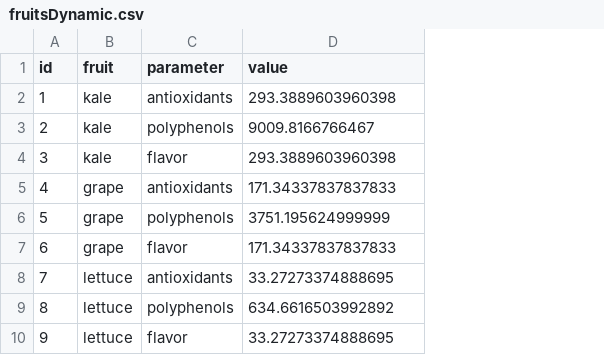
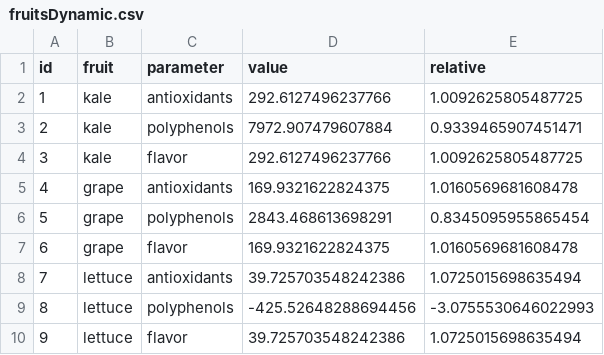
Before and after one commit to OctavioElMagnifico/surveyDashboard, a CSV file: output/fruitsDynamic.csv, drawn as a sheet; the diff names each change by its address in the sheet, - before the commit and + after, or states it on an @@ line.

```diff
--- a/output/fruitsDynamic.csv
+++ b/output/fruitsDynamic.csv
+column E (relative), rows 2-10: 1.0092625805487725 | 0.9339465907451471 | 1.0092625805487725 | 1.0160569681608478 | 0.8345095955865454 | 1.0160569681608478 | 1.0725015698635494 | -3.0755530646022993 | 1.0725015698635494
-D2 (value): 293.3889603960398
+D2 (value): 292.6127496237766
-D3 (value): 9009.8166766467
+D3 (value): 7972.907479607884
-D4 (value): 293.3889603960398
+D4 (value): 292.6127496237766
-D5 (value): 171.34337837837833
+D5 (value): 169.9321622824375
-D6 (value): 3751.195624999999
+D6 (value): 2843.468613698291
-D7 (value): 171.34337837837833
+D7 (value): 169.9321622824375
-D8 (value): 33.27273374888695
+D8 (value): 39.725703548242386
-D9 (value): 634.6616503992892
+D9 (value): -425.52648288694456
-D10 (value): 33.27273374888695
+D10 (value): 39.725703548242386
```
Also changed, not shown: output/fruitsReference.csv, 2 other files.
